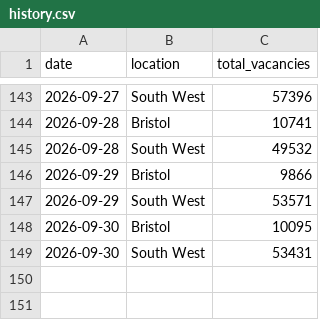
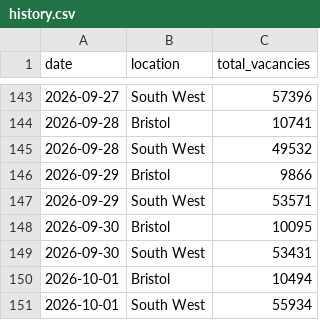
Before and after one commit to johanfspencer-star/bristol-job-tracker, a CSV file: data/history.csv, drawn as a sheet; only a part is shown, gaps mark what is left out; the diff names each change by its address in the sheet, - before the commit and + after, or states it on an @@ line.

```diff
--- a/data/history.csv
+++ b/data/history.csv
+row 150: 2026-10-01 | Bristol | 10494
+row 151: 2026-10-01 | South West | 55934
```
Also changed, not shown: 1 other file.
